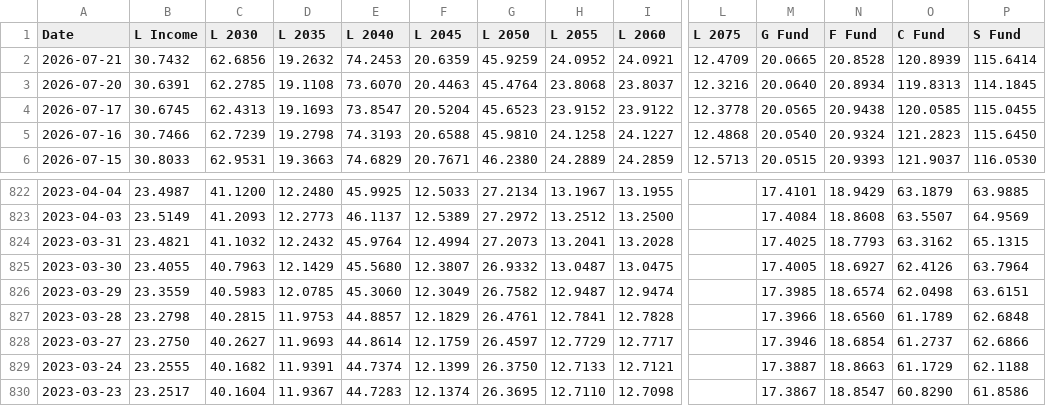
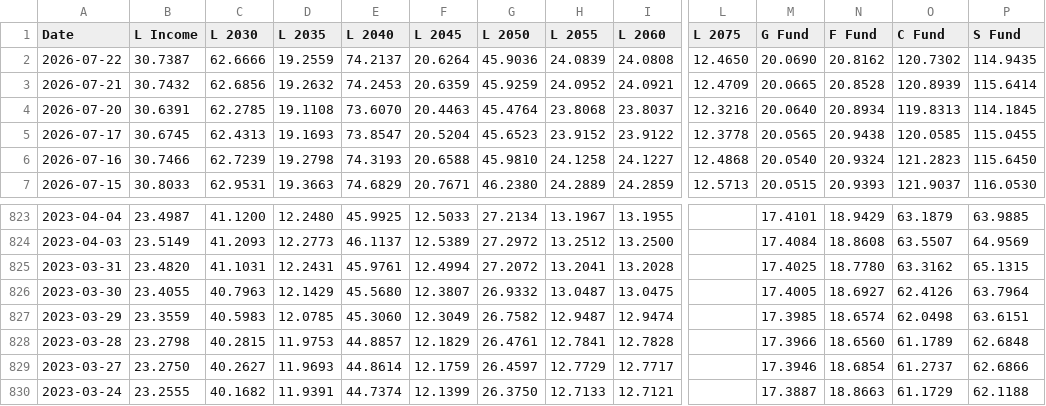
Before and after one commit to matanov/finportal, a CSV file: src/data/tsp/fund-price-history.csv, drawn as a sheet; only a part is shown, gaps mark what is left out; the shorter side is filled out with more unchanged rows; addresses are those after the commit; rows hold the shown columns only; the diff names each change by its address in the sheet, - before the commit and + after, or states it on an @@ line.

```diff
--- a/src/data/tsp/fund-price-history.csv
+++ b/src/data/tsp/fund-price-history.csv
+row 2: 2026-07-22 | 30.7387 | 62.6666 | 19.2559 | 74.2137 | 20.6264 | 45.9036 | 24.0839 | 24.0808 | 12.4650 | 20.0690 | 20.8162 | 120.7302 | 114.9435
-B825 (L Income): 23.4821
+B825 (L Income): 23.4820
-C825 (L 2030): 41.1032
+C825 (L 2030): 41.1031
-D825 (L 2035): 12.2432
+D825 (L 2035): 12.2431
-E825 (L 2040): 45.9764
+E825 (L 2040): 45.9761
-G825 (L 2050): 27.2073
+G825 (L 2050): 27.2072
-N825 (F Fund): 18.7793
+N825 (F Fund): 18.7780
```
Also changed, not shown: 17 other files.
